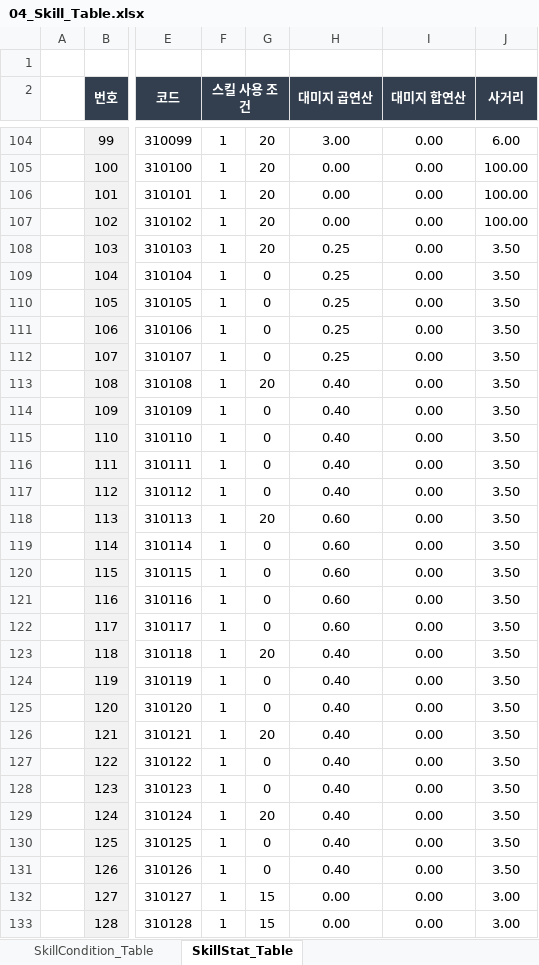
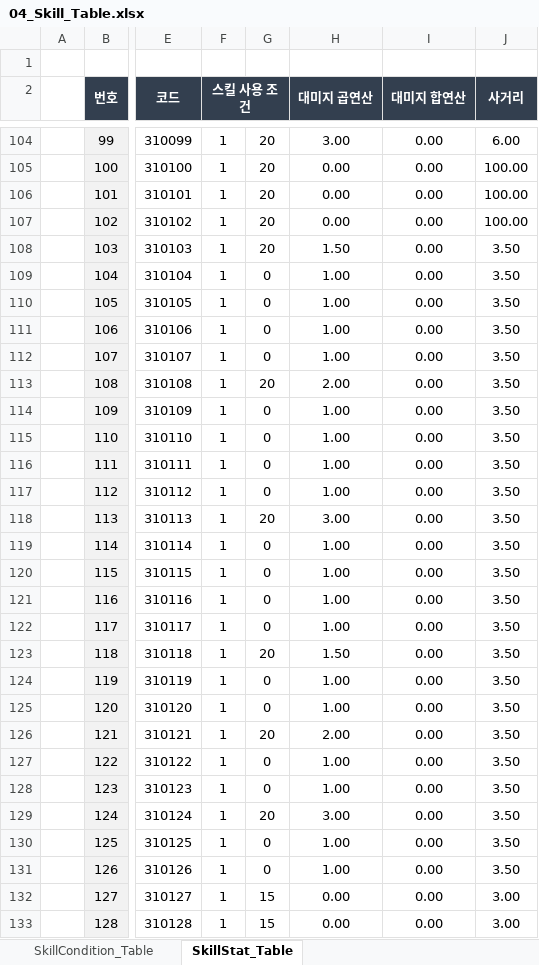
Before and after one commit to kimmk1533/DefensiveDungeon, an Excel workbook: Documents/Table_List/04_Skill_Table.xlsx, sheet SkillStat_Table, drawn as a sheet; only a part is shown, gaps mark what is left out; values as stored, in another font and other column widths than the file's, no borders; the diff covers the shown part only; the diff names each change by its address in the sheet, - before the commit and + after, or states it on an @@ line.

```diff
--- a/Documents/Table_List/04_Skill_Table.xlsx (sheet SkillStat_Table)
+++ b/Documents/Table_List/04_Skill_Table.xlsx (sheet SkillStat_Table)
-H108 (대미지 곱연산): 0.25
+H108 (대미지 곱연산): 1.50
-H109:H112 (대미지 곱연산): 0.25
+H109:H112 (대미지 곱연산): 1.00
-H113 (대미지 곱연산): 0.40
+H113 (대미지 곱연산): 2.00
-H114:H117 (대미지 곱연산): 0.40
+H114:H117 (대미지 곱연산): 1.00
-H118 (대미지 곱연산): 0.60
+H118 (대미지 곱연산): 3.00
-H119:H122 (대미지 곱연산): 0.60
+H119:H122 (대미지 곱연산): 1.00
-H123 (대미지 곱연산): 0.40
+H123 (대미지 곱연산): 1.50
-H124:H125 (대미지 곱연산): 0.40
+H124:H125 (대미지 곱연산): 1.00
-H126 (대미지 곱연산): 0.40
+H126 (대미지 곱연산): 2.00
-H127:H128 (대미지 곱연산): 0.40
+H127:H128 (대미지 곱연산): 1.00
-H129 (대미지 곱연산): 0.40
+H129 (대미지 곱연산): 3.00
-H130:H131 (대미지 곱연산): 0.40
+H130:H131 (대미지 곱연산): 1.00
```
Also changed, not shown: 22 edited cells elsewhere in this sheet, Documents/Table_List/02_Tower_Table.xlsx, 4 other files.
